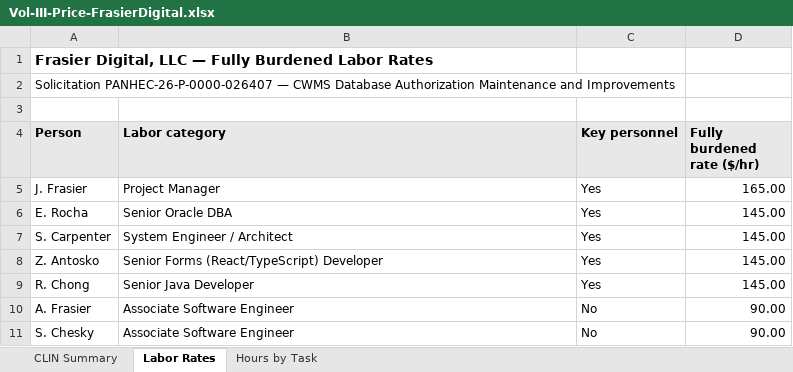
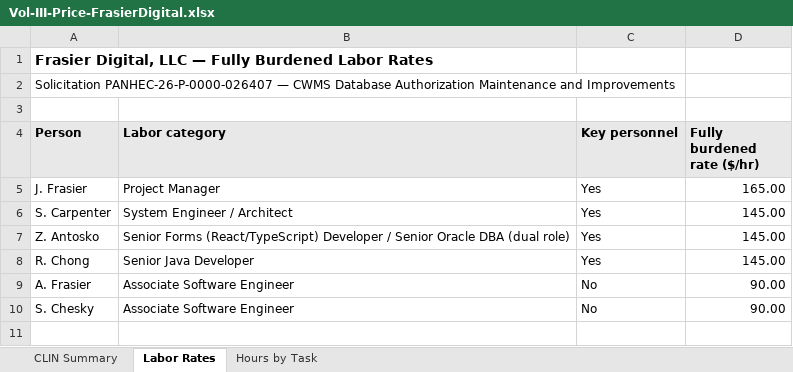
Before and after one commit to jwfrasier/ai-agent-proposal-tool, an Excel workbook: docs/responses/2026-09-03-usace-cwms-authz/out/Vol-III-Price-FrasierDigital.xlsx, sheet Labor Rates, drawn as a sheet; values as stored, in another font and other column widths than the file's, no borders; removed rows and columns are numbered as before the commit, all else as after; the diff names each change by its address in the sheet, - before the commit and + after, or states it on an @@ line.

Commit message:
docs(cwms): slate change — Zach dual-hats Forms Dev + Oracle DBA (Q&A 9), Efrain removed; pricing/xlsx/LOCs/org chart updated; rebuild

```diff
--- a/docs/responses/2026-09-03-usace-cwms-authz/out/Vol-III-Price-FrasierDigital.xlsx (sheet Labor Rates)
+++ b/docs/responses/2026-09-03-usace-cwms-authz/out/Vol-III-Price-FrasierDigital.xlsx (sheet Labor Rates)
-row 6: E. Rocha | Senior Oracle DBA | Yes | 145.00
-B7 (Labor category): …(React/TypeScript) Developer
+B7 (Labor category): …(React/TypeScript) Developer / Senior Oracle DBA (dual role)
```
Also changed, not shown: sheet Hours by Task, sheet CLIN Summary, 43 other files.
